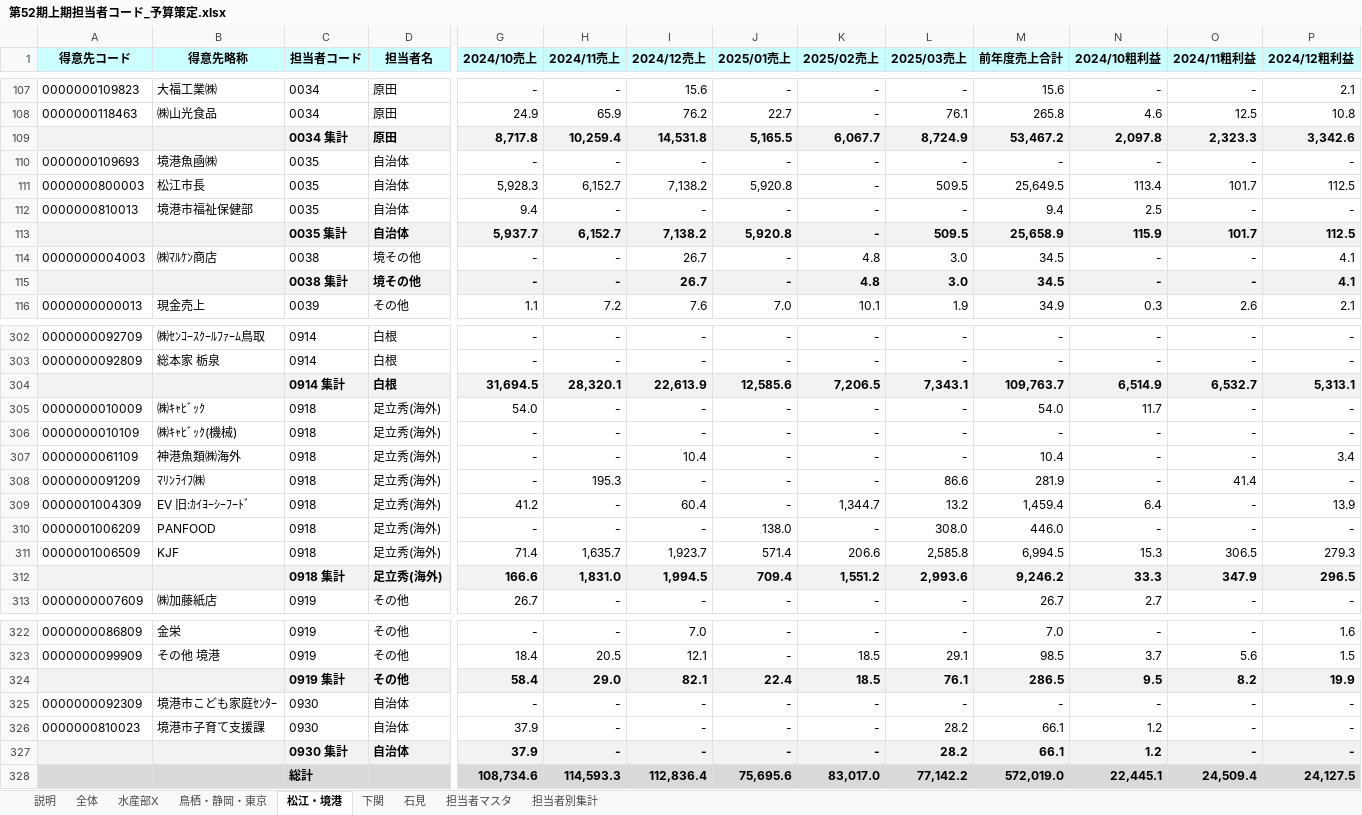
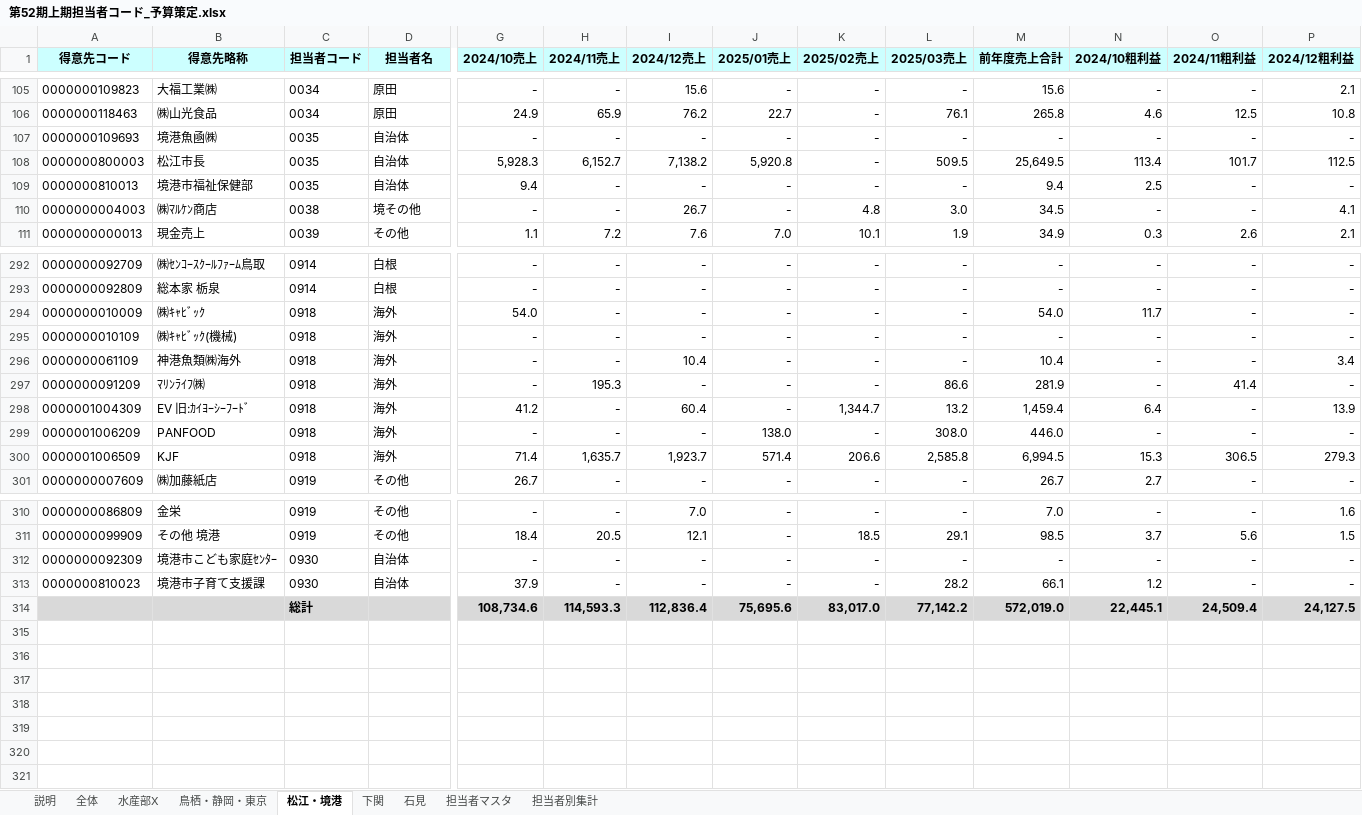
Before and after one commit to takahashihc/claudecode, an Excel workbook: budget/第52期上期担当者コード_予算策定.xlsx, sheet 松江・境港, drawn as a sheet; only a part is shown, gaps mark what is left out; values as stored, in another font and other column widths than the file's, no borders; charts and pictures not drawn; removed rows and columns are numbered as before the commit, all else as after; rows hold the shown columns only; the diff covers the shown part only; the diff names each change by its address in the sheet, - before the commit and + after, or states it on an @@ line.

```diff
--- a/budget/第52期上期担当者コード_予算策定.xlsx (sheet 松江・境港)
+++ b/budget/第52期上期担当者コード_予算策定.xlsx (sheet 松江・境港)
-row 109:  |  | 0034 集計 | 原田 | 8,717.8 | 10,259.4 | 14,531.8 | 5,165.5 | 6,067.7 | 8,724.9 | 53,467.2 | 2,097.8 | 2,323.3 | 3,342.6
-row 113:  |  | 0035 集計 | 自治体 | 5,937.7 | 6,152.7 | 7,138.2 | 5,920.8 | - | 509.5 | 25,658.9 | 115.9 | 101.7 | 112.5
-row 115:  |  | 0038 集計 | 境その他 | - | - | 26.7 | - | 4.8 | 3.0 | 34.5 | - | - | 4.1
-row 304:  |  | 0914 集計 | 白根 | 31,694.5 | 28,320.1 | 22,613.9 | 12,585.6 | 7,206.5 | 7,343.1 | 109,763.7 | 6,514.9 | 6,532.7 | 5,313.1
-D294:D300 (担当者名): 足立秀(海外)
+D294:D300 (担当者名): 海外
-row 312:  |  | 0918 集計 | 足立秀(海外) | 166.6 | 1,831.0 | 1,994.5 | 709.4 | 1,551.2 | 2,993.6 | 9,246.2 | 33.3 | 347.9 | 296.5
-row 324:  |  | 0919 集計 | その他 | 58.4 | 29.0 | 82.1 | 22.4 | 18.5 | 76.1 | 286.5 | 9.5 | 8.2 | 19.9
-row 327:  |  | 0930 集計 | 自治体 | 37.9 | - | - | - | - | 28.2 | 66.1 | 1.2 | - | -
```
Also changed, not shown: 7 removed rows elsewhere in this sheet, sheet 水産部X, sheet 石見, sheet 下関, sheet 鳥栖・静岡・東京, sheet 担当者別集計, sheet 全体, 2 more sheets, formulas that keep their value, charts or pictures, 1 other file.
